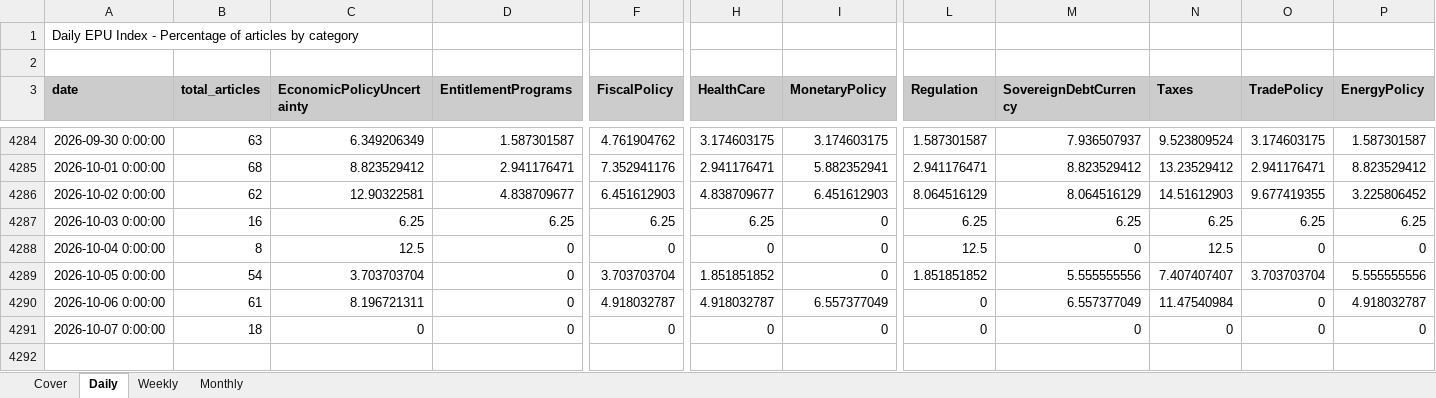
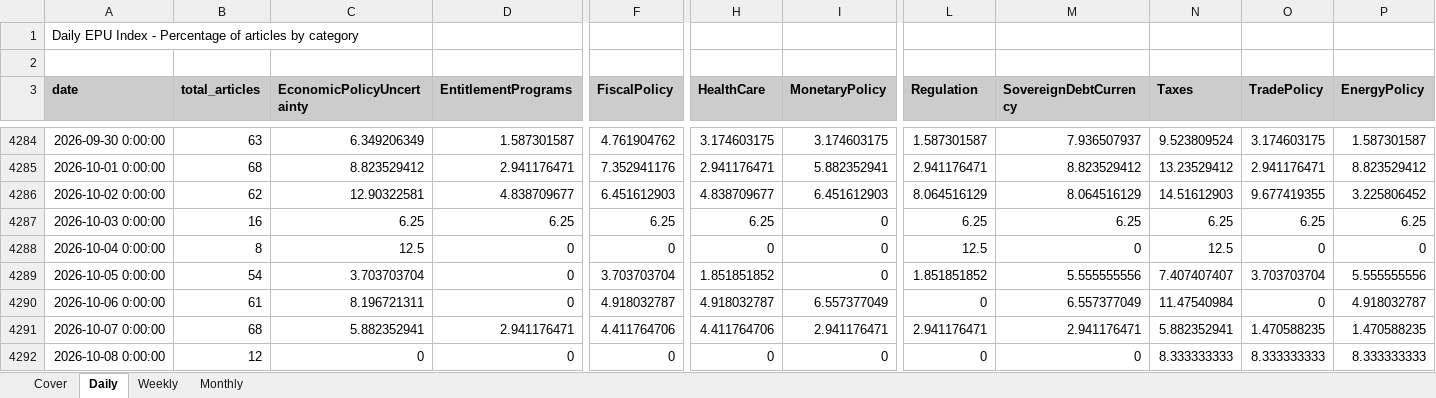
Before and after one commit to adentler1/MonitoringMexico, an Excel workbook: Mexican_EPUs.xlsx, sheet Daily, drawn as a sheet; only a part is shown, gaps mark what is left out; values as stored, in another font and other column widths than the file's, no borders; rows hold the shown columns only; the diff covers the shown part only; the diff names each change by its address in the sheet, - before the commit and + after, or states it on an @@ line.

```diff
--- a/Mexican_EPUs.xlsx (sheet Daily)
+++ b/Mexican_EPUs.xlsx (sheet Daily)
-B4291 (total_articles): 18
+B4291 (total_articles): 68
-C4291 (EconomicPolicyUncertainty): 0
+C4291 (EconomicPolicyUncertainty): 5.882352941
-D4291 (EntitlementPrograms): 0
+D4291 (EntitlementPrograms): 2.941176471
-F4291 (FiscalPolicy): 0
+F4291 (FiscalPolicy): 4.411764706
-H4291 (HealthCare): 0
+H4291 (HealthCare): 4.411764706
-I4291 (MonetaryPolicy): 0
+I4291 (MonetaryPolicy): 2.941176471
-L4291 (Regulation): 0
+L4291 (Regulation): 2.941176471
-M4291 (SovereignDebtCurrency): 0
+M4291 (SovereignDebtCurrency): 2.941176471
-N4291 (Taxes): 0
+N4291 (Taxes): 5.882352941
-O4291 (TradePolicy): 0
+O4291 (TradePolicy): 1.470588235
-P4291 (EnergyPolicy): 0
+P4291 (EnergyPolicy): 1.470588235
+row 4292: 2026-10-08 0:00:00 | 12 | 0 | 0 | 0 | 0 | 0 | 0 | 0 | 8.333333333 | 8.333333333 | 8.333333333
```
Also changed, not shown: 1 edited cell elsewhere in this sheet, sheet Monthly, sheet Weekly, sheet Cover.
